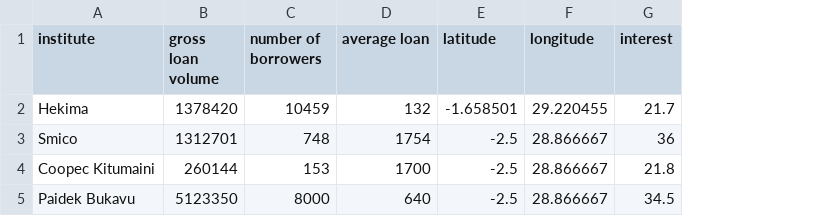
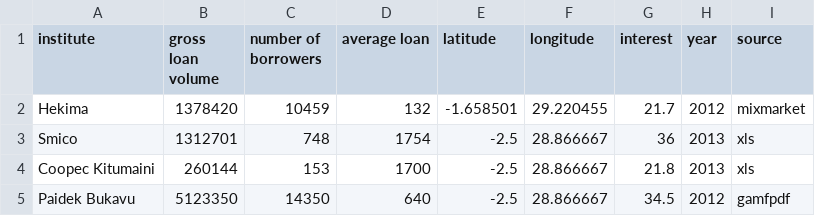
Before and after one commit to jplusplus/pokitin-microcreditDRC, a CSV file: static/data/microfinance_kivus.csv, drawn as a sheet; the diff names each change by its address in the sheet, - before the commit and + after, or states it on an @@ line.

Commit message:
added year and source

```diff
--- a/static/data/microfinance_kivus.csv
+++ b/static/data/microfinance_kivus.csv
+column H (year), rows 2-5: 2012 | 2013 | 2013 | 2012
+column I (source), rows 2-5: mixmarket | xls | xls | gamfpdf
-C5 (number of borrowers): 8000
+C5 (number of borrowers): 14350
```
